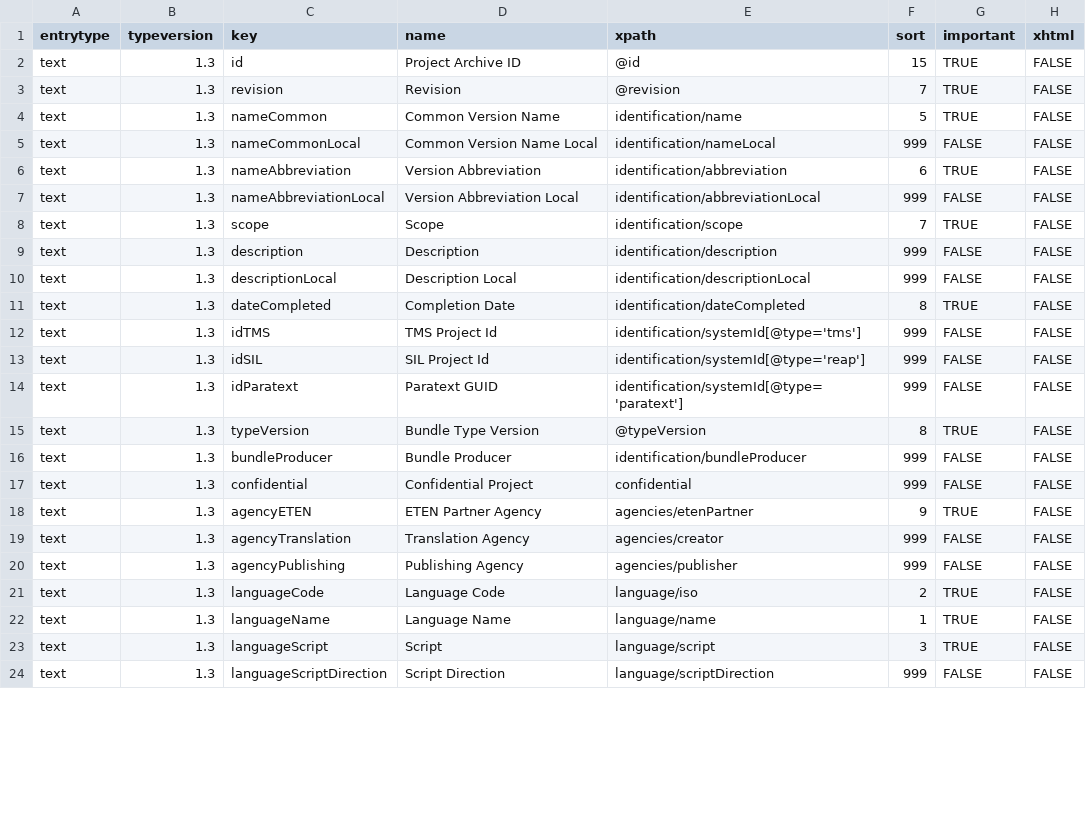
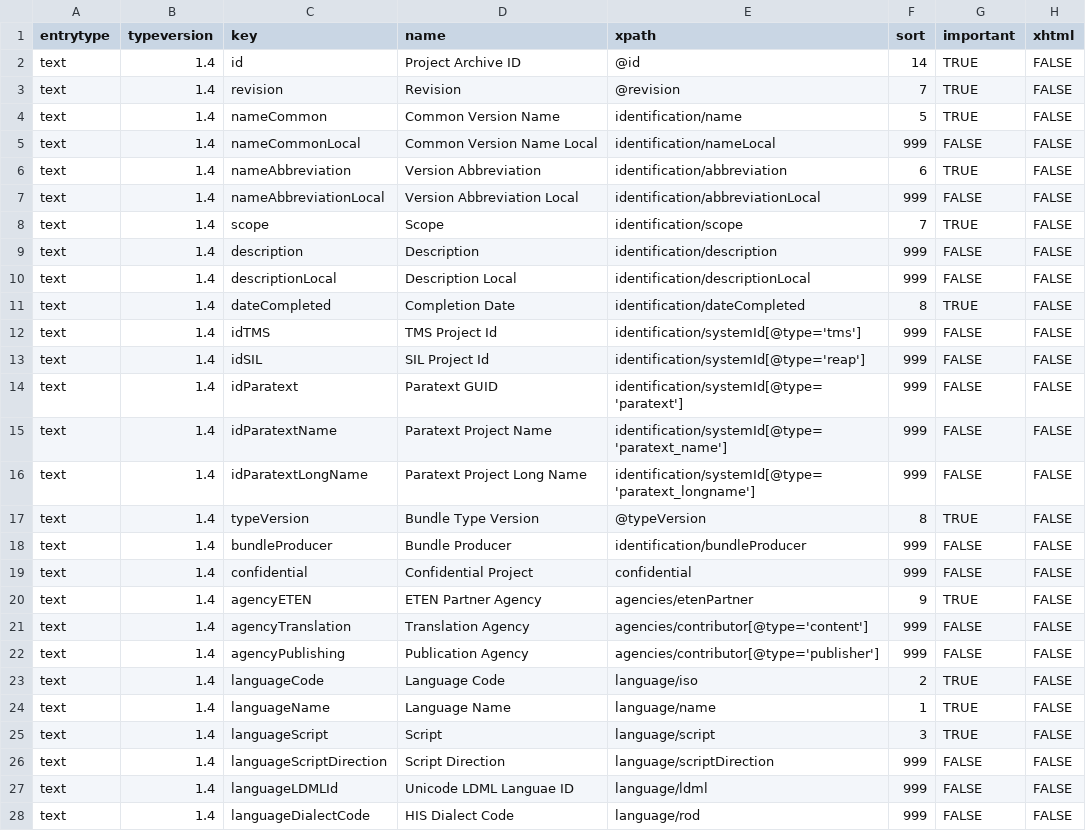
Before and after one commit to ubsicap/dbl-archive-validation, a CSV file: source/text/1.4/metadatakeys.csv, drawn as a sheet; only a part is shown; the diff covers the shown part only.

Commit message:
Update metadatakeys for text 1.4 and audio 1.2

```diff
--- a/source/text/1.4/metadatakeys.csv
+++ b/source/text/1.4/metadatakeys.csv
@@ -1,24 +1,28 @@
 entrytype,typeversion,key,name,xpath,sort,important,xhtml
-text,1.3,id,Project Archive ID,@id,15,TRUE,FALSE
-text,1.3,revision,Revision,@revision,7,TRUE,FALSE
-text,1.3,nameCommon,Common Version Name,identification/name,5,TRUE,FALSE
-text,1.3,nameCommonLocal,Common Version Name Local,identification/nameLocal,999,FALSE,FALSE
-text,1.3,nameAbbreviation,Version Abbreviation,identification/abbreviation,6,TRUE,FALSE
-text,1.3,nameAbbreviationLocal,Version Abbreviation Local,identification/abbreviationLocal,999,FALSE,FALSE
-text,1.3,scope,Scope,identification/scope,7,TRUE,FALSE
-text,1.3,description,Description,identification/description,999,FALSE,FALSE
-text,1.3,descriptionLocal,Description Local,identification/descriptionLocal,999,FALSE,FALSE
-text,1.3,dateCompleted,Completion Date,identification/dateCompleted,8,TRUE,FALSE
-text,1.3,idTMS,TMS Project Id,identification/systemId[@type='tms'],999,FALSE,FALSE
-text,1.3,idSIL,SIL Project Id,identification/systemId[@type='reap'],999,FALSE,FALSE
-text,1.3,idParatext,Paratext GUID,identification/systemId[@type='paratext'],999,FALSE,FALSE
-text,1.3,typeVersion,Bundle Type Version,@typeVersion,8,TRUE,FALSE
-text,1.3,bundleProducer,Bundle Producer,identification/bundleProducer,999,FALSE,FALSE
-text,1.3,confidential,Confidential Project,confidential,999,FALSE,FALSE
-text,1.3,agencyETEN,ETEN Partner Agency,agencies/etenPartner,9,TRUE,FALSE
-text,1.3,agencyTranslation,Translation Agency,agencies/creator,999,FALSE,FALSE
-text,1.3,agencyPublishing,Publishing Agency,agencies/publisher,999,FALSE,FALSE
-text,1.3,languageCode,Language Code,language/iso,2,TRUE,FALSE
-text,1.3,languageName,Language Name,language/name,1,TRUE,FALSE
-text,1.3,languageScript,Script,language/script,3,TRUE,FALSE
-text,1.3,languageScriptDirection,Script Direction,language/scriptDirection,999,FALSE,FALSE
+text,1.4,id,Project Archive ID,@id,14,TRUE,FALSE
+text,1.4,revision,Revision,@revision,7,TRUE,FALSE
+text,1.4,nameCommon,Common Version Name,identification/name,5,TRUE,FALSE
+text,1.4,nameCommonLocal,Common Version Name Local,identification/nameLocal,999,FALSE,FALSE
+text,1.4,nameAbbreviation,Version Abbreviation,identification/abbreviation,6,TRUE,FALSE
+text,1.4,nameAbbreviationLocal,Version Abbreviation Local,identification/abbreviationLocal,999,FALSE,FALSE
+text,1.4,scope,Scope,identification/scope,7,TRUE,FALSE
+text,1.4,description,Description,identification/description,999,FALSE,FALSE
+text,1.4,descriptionLocal,Description Local,identification/descriptionLocal,999,FALSE,FALSE
+text,1.4,dateCompleted,Completion Date,identification/dateCompleted,8,TRUE,FALSE
+text,1.4,idTMS,TMS Project Id,identification/systemId[@type='tms'],999,FALSE,FALSE
+text,1.4,idSIL,SIL Project Id,identification/systemId[@type='reap'],999,FALSE,FALSE
+text,1.4,idParatext,Paratext GUID,identification/systemId[@type='paratext'],999,FALSE,FALSE
+text,1.4,idParatextName,Paratext Project Name,identification/systemId[@type='paratext_name'],999,FALSE,FALSE
+text,1.4,idParatextLongName,Paratext Project Long Name,identification/systemId[@type='paratext_longname'],999,FALSE,FALSE
+text,1.4,typeVersion,Bundle Type Version,@typeVersion,8,TRUE,FALSE
+text,1.4,bundleProducer,Bundle Producer,identification/bundleProducer,999,FALSE,FALSE
+text,1.4,confidential,Confidential Project,confidential,999,FALSE,FALSE
+text,1.4,agencyETEN,ETEN Partner Agency,agencies/etenPartner,9,TRUE,FALSE
+text,1.4,agencyTranslation,Translation Agency,agencies/contributor[@type='content'],999,FALSE,FALSE
+text,1.4,agencyPublishing,Publication Agency,agencies/contributor[@type='publisher'],999,FALSE,FALSE
+text,1.4,languageCode,Language Code,language/iso,2,TRUE,FALSE
+text,1.4,languageName,Language Name,language/name,1,TRUE,FALSE
+text,1.4,languageScript,Script,language/script,3,TRUE,FALSE
+text,1.4,languageScriptDirection,Script Direction,language/scriptDirection,999,FALSE,FALSE
+text,1.4,languageLDMLId,Unicode LDML Languae ID,language/ldml,999,FALSE,FALSE
+text,1.4,languageDialectCode,HIS Dialect Code,language/rod,999,FALSE,FALSE
```
Also changed, not shown: 3 added rows, 4 removed rows and 17 edited cells elsewhere in this file.
